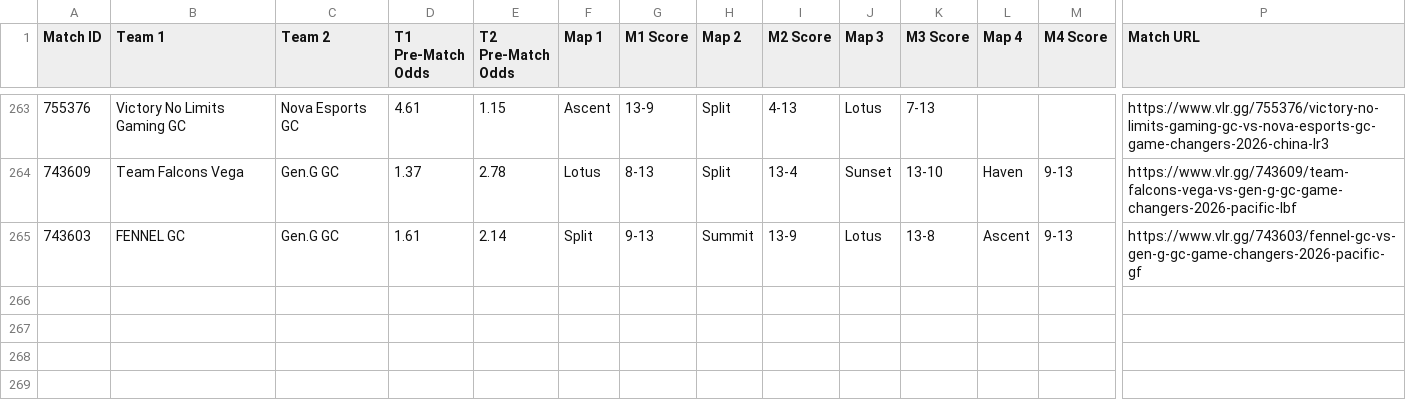
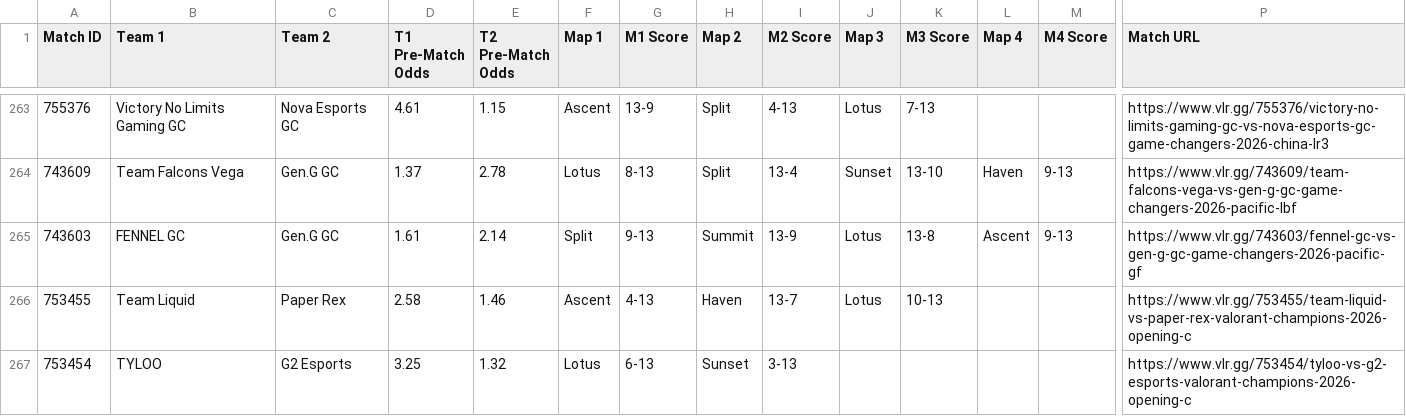
Before and after one commit to poveshcannoo/ValorantScrapping, a CSV file: vlr_matches_with_odds.csv, drawn as a sheet; only a part is shown, gaps mark what is left out; rows hold the shown columns only; the diff names each change by its address in the sheet, - before the commit and + after, or states it on an @@ line.

```diff
--- a/vlr_matches_with_odds.csv
+++ b/vlr_matches_with_odds.csv
+row 266: 753455 | Team Liquid | Paper Rex | 2.58 | 1.46 | Ascent | 4-13 | Haven | 13-7 | Lotus | 10-13 |  |  | https://www.vlr.gg/753455/team-liquid-vs-paper-rex-valorant-champions-2026-opening-c
+row 267: 753454 | TYLOO | G2 Esports | 3.25 | 1.32 | Lotus | 6-13 | Sunset | 3-13 |  |  |  |  | https://www.vlr.gg/753454/tyloo-vs-g2-esports-valorant-champions-2026-opening-c
```
Also changed, not shown: 1 other file.
